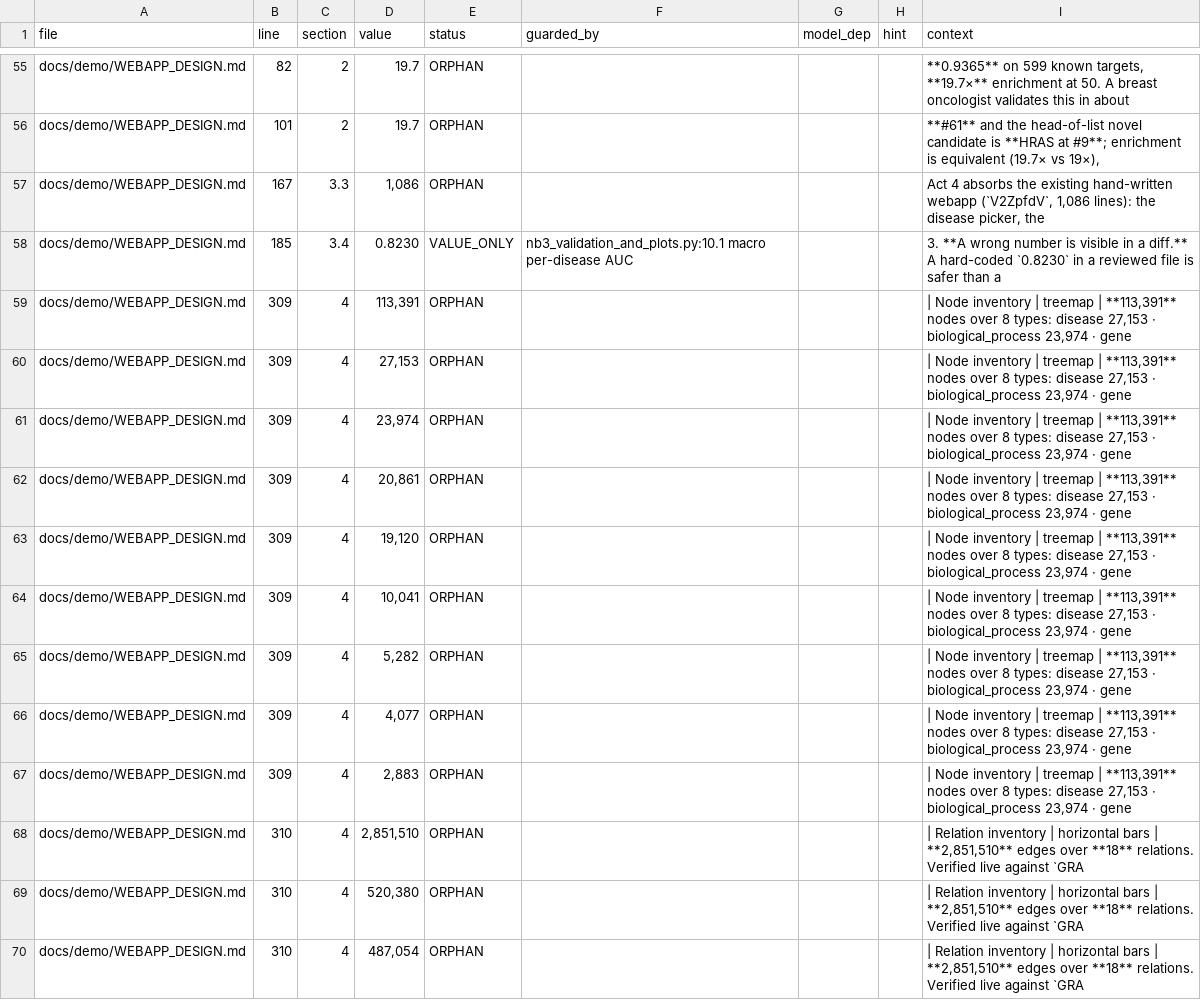
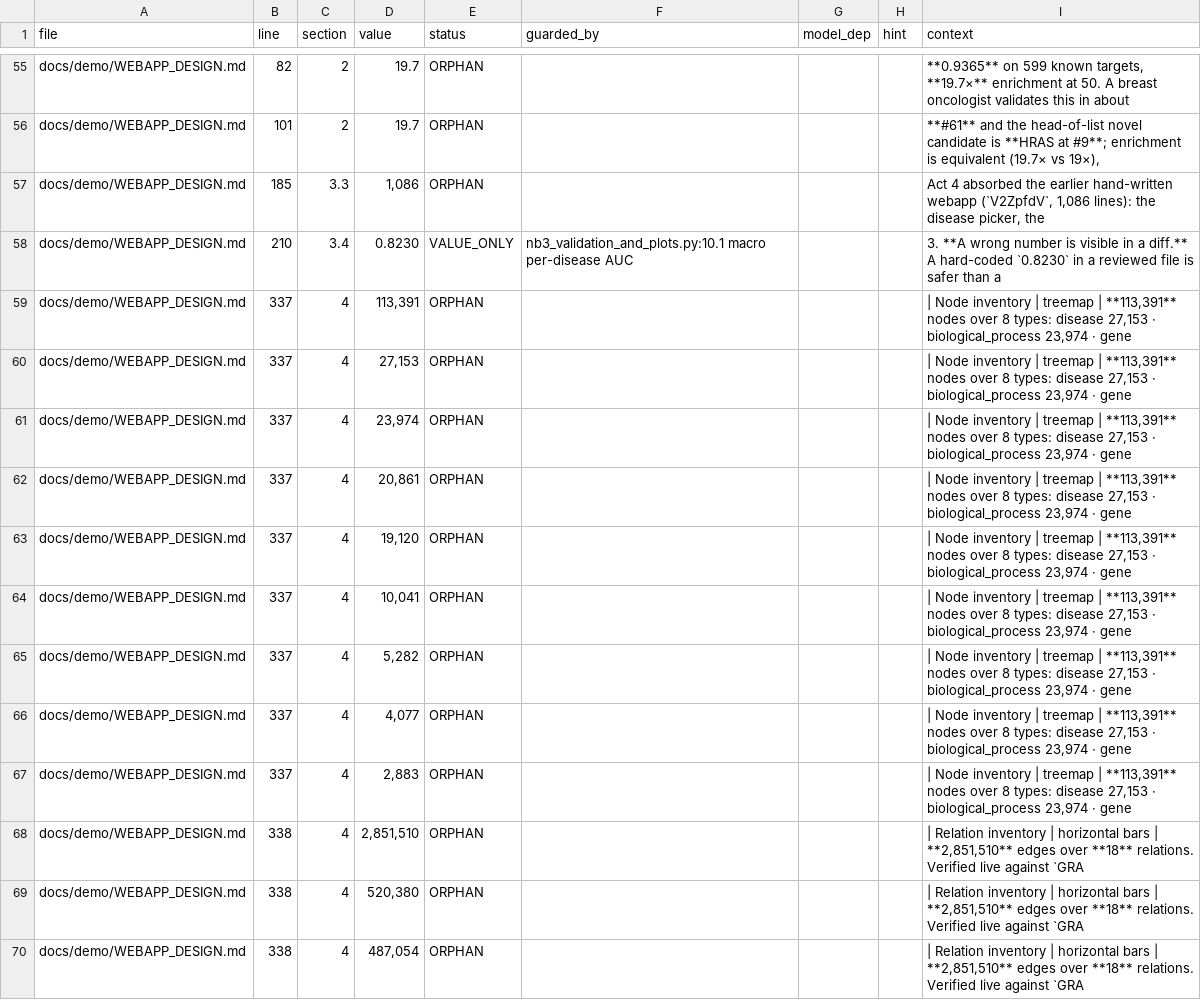
Before and after one commit to lhfudataiku/demo-target-identification, a TSV file: .index/claims.tsv, drawn as a sheet; only a part is shown, gaps mark what is left out; the diff covers the shown part only.

```diff
--- a/.index/claims.tsv
+++ b/.index/claims.tsv
@@ -56,15 +56,15 @@ docs/demo/WEBAPP_DESIGN.md	82	2	19.7	ORPHAN				**0.9365** on 599 known targets,
 docs/demo/WEBAPP_DESIGN.md	101	2	19.7	ORPHAN				**#61** and the head-of-list novel candidate is **HRAS at #9**; enrichment is equivalent (19.7× vs 19×),
-docs/demo/WEBAPP_DESIGN.md	167	3.3	1,086	ORPHAN				Act 4 absorbs the existing hand-written webapp (`V2ZpfdV`, 1,086 lines): the disease picker, the
-docs/demo/WEBAPP_DESIGN.md	185	3.4	0.8230	VALUE_ONLY	nb3_validation_and_plots.py:10.1 macro per-disease AUC			3. **A wrong number is visible in a diff.** A hard-coded `0.8230` in a reviewed file is safer than a
-docs/demo/WEBAPP_DESIGN.md	309	4	113,391	ORPHAN				| Node inventory | treemap | **113,391** nodes over 8 types: disease 27,153 · biological_process 23,974 · gene
-docs/demo/WEBAPP_DESIGN.md	309	4	27,153	ORPHAN				| Node inventory | treemap | **113,391** nodes over 8 types: disease 27,153 · biological_process 23,974 · gene
-docs/demo/WEBAPP_DESIGN.md	309	4	23,974	ORPHAN				| Node inventory | treemap | **113,391** nodes over 8 types: disease 27,153 · biological_process 23,974 · gene
-docs/demo/WEBAPP_DESIGN.md	309	4	20,861	ORPHAN				| Node inventory | treemap | **113,391** nodes over 8 types: disease 27,153 · biological_process 23,974 · gene
-docs/demo/WEBAPP_DESIGN.md	309	4	19,120	ORPHAN				| Node inventory | treemap | **113,391** nodes over 8 types: disease 27,153 · biological_process 23,974 · gene
-docs/demo/WEBAPP_DESIGN.md	309	4	10,041	ORPHAN				| Node inventory | treemap | **113,391** nodes over 8 types: disease 27,153 · biological_process 23,974 · gene
-docs/demo/WEBAPP_DESIGN.md	309	4	5,282	ORPHAN				| Node inventory | treemap | **113,391** nodes over 8 types: disease 27,153 · biological_process 23,974 · gene
-docs/demo/WEBAPP_DESIGN.md	309	4	4,077	ORPHAN				| Node inventory | treemap | **113,391** nodes over 8 types: disease 27,153 · biological_process 23,974 · gene
-docs/demo/WEBAPP_DESIGN.md	309	4	2,883	ORPHAN				| Node inventory | treemap | **113,391** nodes over 8 types: disease 27,153 · biological_process 23,974 · gene
-docs/demo/WEBAPP_DESIGN.md	310	4	2,851,510	ORPHAN				| Relation inventory | horizontal bars | **2,851,510** edges over **18** relations. Verified live against `GRA
-docs/demo/WEBAPP_DESIGN.md	310	4	520,380	ORPHAN				| Relation inventory | horizontal bars | **2,851,510** edges over **18** relations. Verified live against `GRA
-docs/demo/WEBAPP_DESIGN.md	310	4	487,054	ORPHAN				| Relation inventory | horizontal bars | **2,851,510** edges over **18** relations. Verified live against `GRA
+docs/demo/WEBAPP_DESIGN.md	185	3.3	1,086	ORPHAN				Act 4 absorbed the earlier hand-written webapp (`V2ZpfdV`, 1,086 lines): the disease picker, the
+docs/demo/WEBAPP_DESIGN.md	210	3.4	0.8230	VALUE_ONLY	nb3_validation_and_plots.py:10.1 macro per-disease AUC			3. **A wrong number is visible in a diff.** A hard-coded `0.8230` in a reviewed file is safer than a
+docs/demo/WEBAPP_DESIGN.md	337	4	113,391	ORPHAN				| Node inventory | treemap | **113,391** nodes over 8 types: disease 27,153 · biological_process 23,974 · gene
+docs/demo/WEBAPP_DESIGN.md	337	4	27,153	ORPHAN				| Node inventory | treemap | **113,391** nodes over 8 types: disease 27,153 · biological_process 23,974 · gene
+docs/demo/WEBAPP_DESIGN.md	337	4	23,974	ORPHAN				| Node inventory | treemap | **113,391** nodes over 8 types: disease 27,153 · biological_process 23,974 · gene
+docs/demo/WEBAPP_DESIGN.md	337	4	20,861	ORPHAN				| Node inventory | treemap | **113,391** nodes over 8 types: disease 27,153 · biological_process 23,974 · gene
+docs/demo/WEBAPP_DESIGN.md	337	4	19,120	ORPHAN				| Node inventory | treemap | **113,391** nodes over 8 types: disease 27,153 · biological_process 23,974 · gene
+docs/demo/WEBAPP_DESIGN.md	337	4	10,041	ORPHAN				| Node inventory | treemap | **113,391** nodes over 8 types: disease 27,153 · biological_process 23,974 · gene
+docs/demo/WEBAPP_DESIGN.md	337	4	5,282	ORPHAN				| Node inventory | treemap | **113,391** nodes over 8 types: disease 27,153 · biological_process 23,974 · gene
+docs/demo/WEBAPP_DESIGN.md	337	4	4,077	ORPHAN				| Node inventory | treemap | **113,391** nodes over 8 types: disease 27,153 · biological_process 23,974 · gene
+docs/demo/WEBAPP_DESIGN.md	337	4	2,883	ORPHAN				| Node inventory | treemap | **113,391** nodes over 8 types: disease 27,153 · biological_process 23,974 · gene
+docs/demo/WEBAPP_DESIGN.md	338	4	2,851,510	ORPHAN				| Relation inventory | horizontal bars | **2,851,510** edges over **18** relations. Verified live against `GRA
+docs/demo/WEBAPP_DESIGN.md	338	4	520,380	ORPHAN				| Relation inventory | horizontal bars | **2,851,510** edges over **18** relations. Verified live against `GRA
+docs/demo/WEBAPP_DESIGN.md	338	4	487,054	ORPHAN				| Relation inventory | horizontal bars | **2,851,510** edges over **18** relations. Verified live against `GRA
```
Also changed, not shown: 111 edited cells elsewhere in this file, .index/code.tsv, 14 other files.
